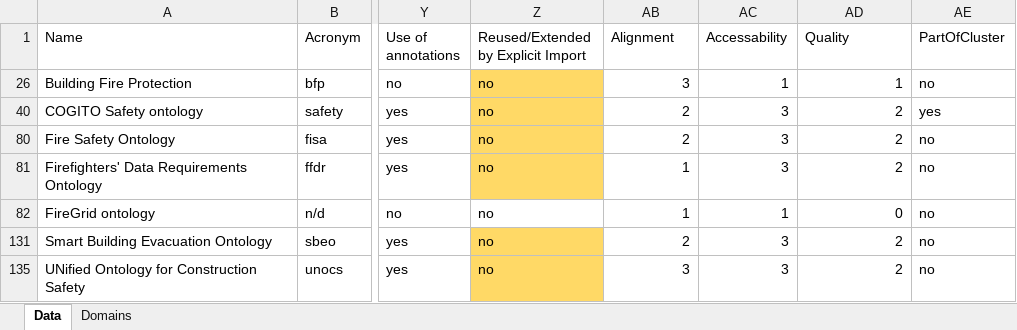
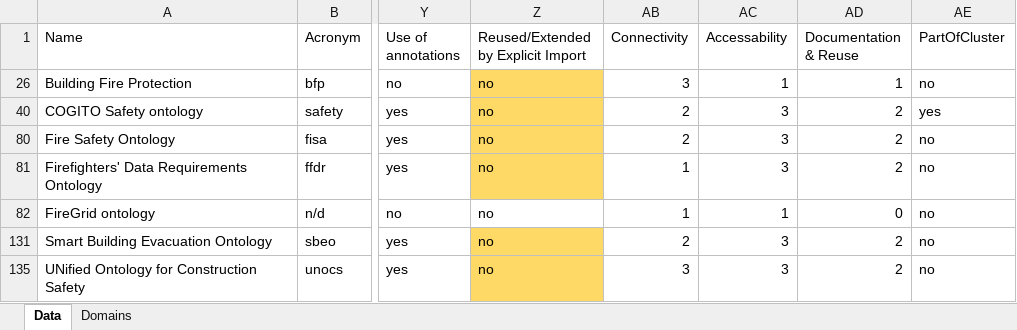
Before and after one commit to CyberbuildLab/BE-OLS, an Excel workbook: data/Ontologies_forRepo.xlsx, sheet Data, drawn as a sheet; only a part is shown, gaps mark what is left out; values as stored, in another font and other column widths than the file's, no borders; table styles not drawn; the diff names each change by its address in the sheet, - before the commit and + after, or states it on an @@ line.

Commit message:
Add files via upload

```diff
--- a/data/Ontologies_forRepo.xlsx (sheet Data)
+++ b/data/Ontologies_forRepo.xlsx (sheet Data)
-AB1: Alignment
+AB1: Connectivity
-AD1: Quality
+AD1: Documentation & Reuse
```
